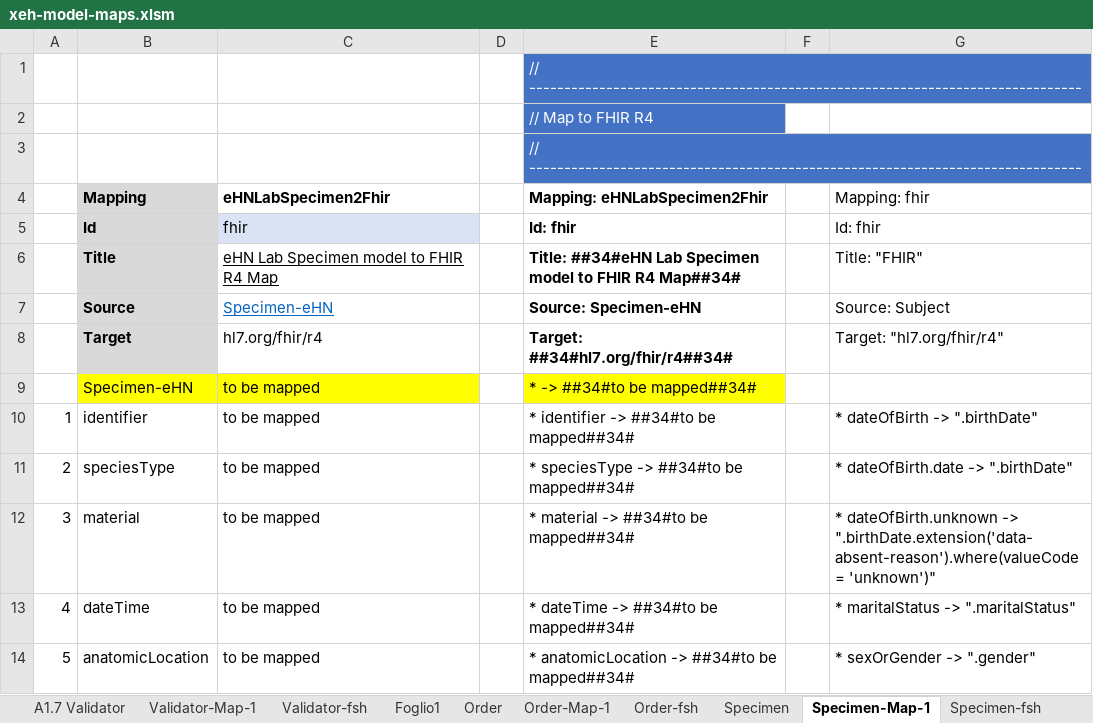
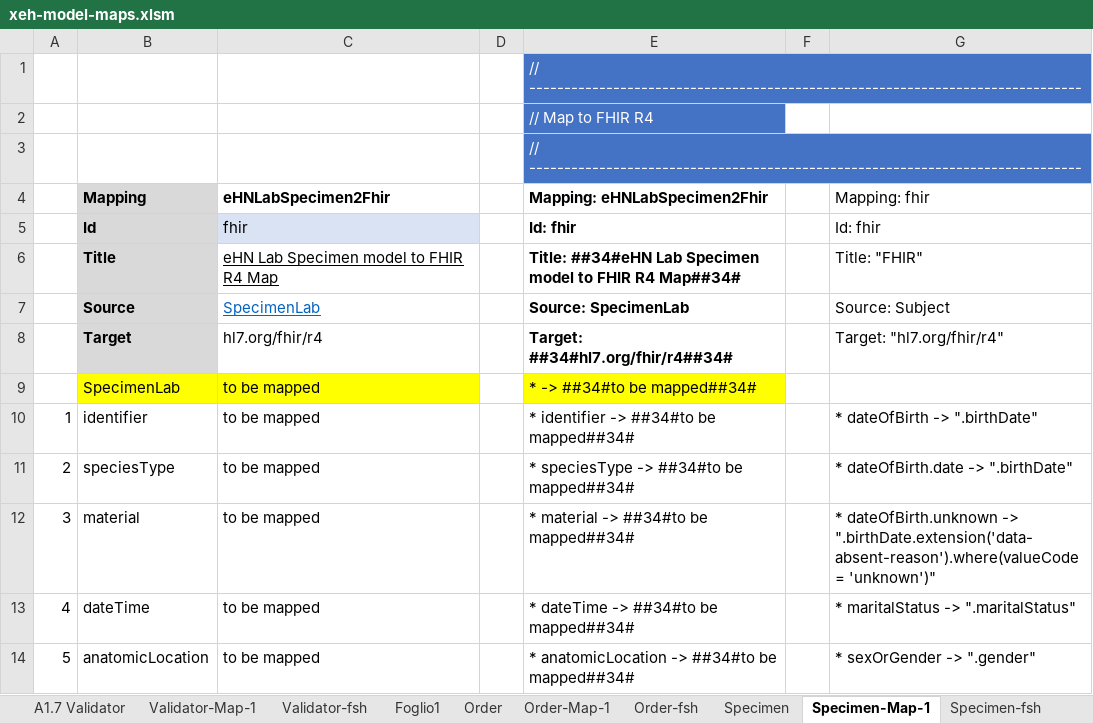
Before and after one commit to hl7-eu/x-ehealth, an Excel workbook: src-models/xeh-model-maps.xlsm, sheet Specimen-Map-1, drawn as a sheet; only a part is shown; values as stored, in another font and other column widths than the file's, no borders; the diff names each change by its address in the sheet, - before the commit and + after, or states it on an @@ line.

```diff
--- a/src-models/xeh-model-maps.xlsm (sheet Specimen-Map-1)
+++ b/src-models/xeh-model-maps.xlsm (sheet Specimen-Map-1)
-C7 (eHNLabSpecimen2Fhir): Specimen-eHN
+C7 (eHNLabSpecimen2Fhir): SpecimenLab
-E7 (Mapping: eHNLabSpecimen2Fhir): Source: Specimen-eHN
+E7 (Mapping: eHNLabSpecimen2Fhir): Source: SpecimenLab
-B9 (Mapping): Specimen-eHN
+B9 (Mapping): SpecimenLab
```
Also changed, not shown: sheet Subj-fsh, sheet Report, sheet Report-Map-1, sheet Report-fsh, sheet Subj, sheet A1.4 Recipient, 15 more sheets, formulas that keep their value, 8 other files.
